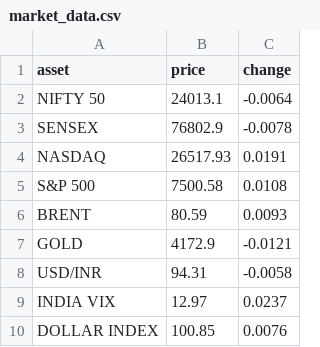
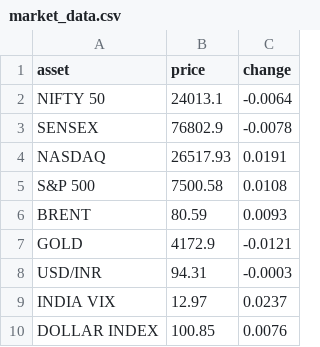
Before and after one commit to sumantrabasudawn/news-tracker, a CSV file: output/market_data.csv, drawn as a sheet.

```diff
--- a/output/market_data.csv
+++ b/output/market_data.csv
@@ -7,3 +7,3 @@ BRENT,80.59,0.0093
 GOLD,4172.9,-0.0121
-USD/INR,94.31,-0.0058
+USD/INR,94.31,-0.0003
 INDIA VIX,12.97,0.0237
```
Also changed, not shown: 1 other file.
